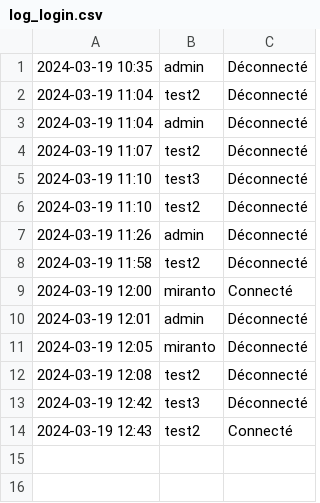
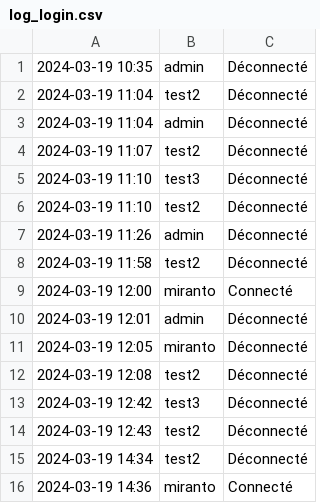
Before and after one commit to mimiranto/quizzeo, a CSV file: log_login.csv, drawn as a sheet.

```diff
--- a/log_login.csv
+++ b/log_login.csv
@@ -13,2 +13,4 @@
 2024-03-19 12:42,test3,Déconnecté
-"2024-03-19 12:43",test2,Connecté
+2024-03-19 12:43,test2,Déconnecté
+2024-03-19 14:34,test2,Déconnecté
+"2024-03-19 14:36",miranto,Connecté
```
Also changed, not shown: nomquizz.csv, quizz.csv, 4 other files.
